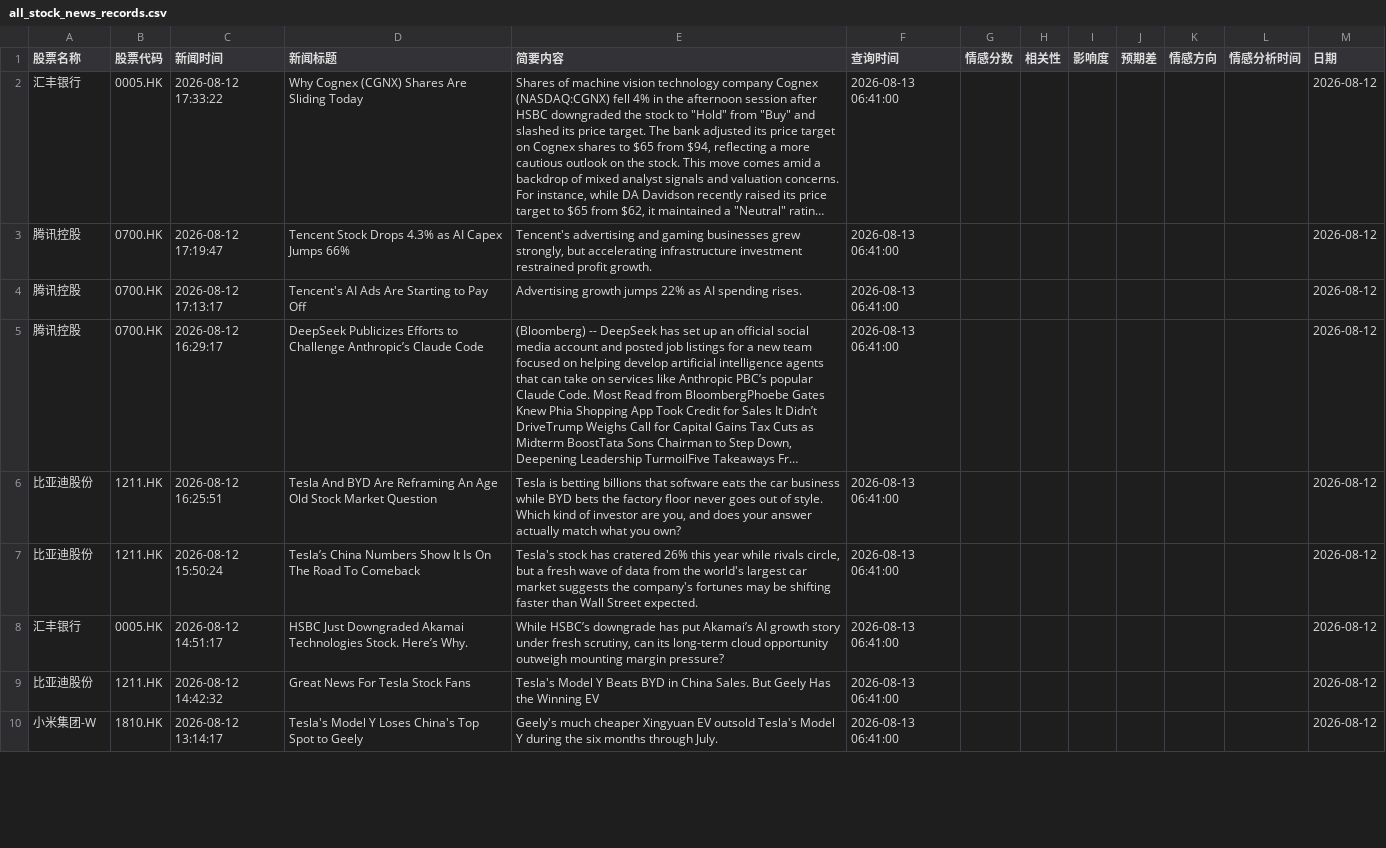
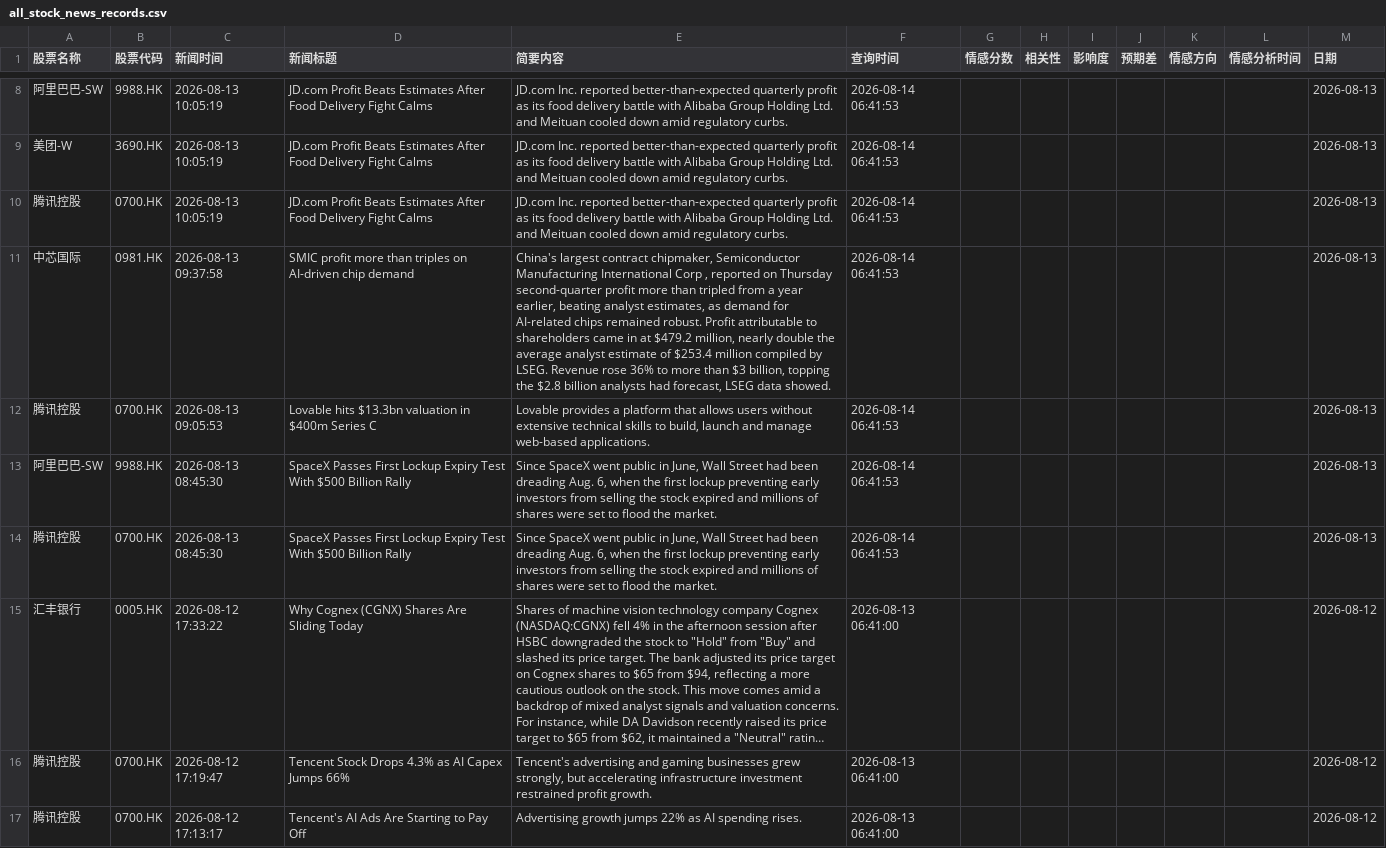
Before and after one commit to 12579374681/lionfortune, a CSV file: data/all_stock_news_records.csv, drawn as a sheet; only a part is shown, gaps mark what is left out; the shorter side is filled out with more unchanged rows; long unchanged cells end in …; the diff covers the shown part only; the diff names each change by its address in the sheet, - before the commit and + after, or states it on an @@ line.

```diff
--- a/data/all_stock_news_records.csv
+++ b/data/all_stock_news_records.csv
+row 8: 阿里巴巴-SW | 9988.HK | 2026-08-13 10:05:19 | JD.com Profit Beats Estimates After Food Delivery Fight Calms | JD.com Inc. reported better-than-expected quarterly profit as its food delivery battle with Alibaba Group Holding Ltd. and Meituan cooled down amid regulatory curbs. | 2026-08-14 06:41:53 |  |  |  |  |  |  | 2026-08-13
+row 9: 美团-W | 3690.HK | 2026-08-13 10:05:19 | JD.com Profit Beats Estimates After Food Delivery Fight Calms | JD.com Inc. reported better-than-expected quarterly profit as its food delivery battle with Alibaba Group Holding Ltd. and Meituan cooled down amid regulatory curbs. | 2026-08-14 06:41:53 |  |  |  |  |  |  | 2026-08-13
+row 10: 腾讯控股 | 0700.HK | 2026-08-13 10:05:19 | JD.com Profit Beats Estimates After Food Delivery Fight Calms | JD.com Inc. reported better-than-expected quarterly profit as its food delivery battle with Alibaba Group Holding Ltd. and Meituan cooled down amid regulatory curbs. | 2026-08-14 06:41:53 |  |  |  |  |  |  | 2026-08-13
+row 11: 中芯国际 | 0981.HK | 2026-08-13 09:37:58 | SMIC profit more than triples on AI-driven chip demand | China's largest ‌contract chipmaker, Semiconductor Manufacturing ‌International Corp , reported on Thursday second-quarter profit more than tripled from a year earlier, beating analyst estimates, as demand for AI-related chips ‌remained robust. Profit attributable to shareholders came in at $479.2 million, nearly double the average analyst estimate of $253.4 million compiled by LSEG. Revenue rose 36% to more than $3 billion, topping ‌the $2.8 billion analysts had forecast, LSEG data showed. | 2026-08-14 06:41:53 |  |  |  |  |  |  | 2026-08-13
+row 12: 腾讯控股 | 0700.HK | 2026-08-13 09:05:53 | Lovable hits $13.3bn valuation in $400m Series C | Lovable provides a platform that allows users without extensive technical skills to build, launch and manage web-based applications. | 2026-08-14 06:41:53 |  |  |  |  |  |  | 2026-08-13
+row 13: 阿里巴巴-SW | 9988.HK | 2026-08-13 08:45:30 | SpaceX Passes First Lockup Expiry Test With $500 Billion Rally | Since SpaceX went public in June, Wall Street had been dreading Aug. 6, when the first lockup preventing early investors from selling the stock expired and millions of shares were set to flood the market. | 2026-08-14 06:41:53 |  |  |  |  |  |  | 2026-08-13
+row 14: 腾讯控股 | 0700.HK | 2026-08-13 08:45:30 | SpaceX Passes First Lockup Expiry Test With $500 Billion Rally | Since SpaceX went public in June, Wall Street had been dreading Aug. 6, when the first lockup preventing early investors from selling the stock expired and millions of shares were set to flood the market. | 2026-08-14 06:41:53 |  |  |  |  |  |  | 2026-08-13
```
Also changed, not shown: 6 added rows and 74 moved rows elsewhere in this file.
